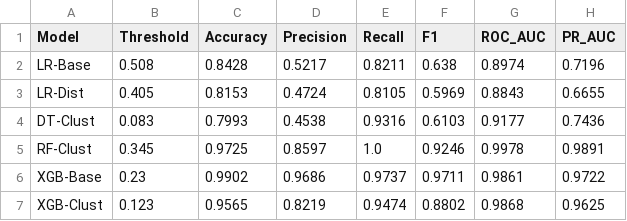
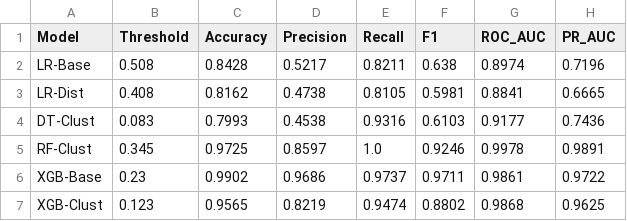
Before and after one commit to mrachgre/Churn_Alert, a CSV file: Project-User-Churn/data/model_comparison.csv, drawn as a sheet.

```diff
--- a/Project-User-Churn/data/model_comparison.csv
+++ b/Project-User-Churn/data/model_comparison.csv
@@ -2,3 +2,3 @@ Model,Threshold,Accuracy,Precision,Recall,F1,ROC_AUC,PR_AUC
 LR-Base,0.508,0.8428,0.5217,0.8211,0.638,0.8974,0.7196
-LR-Dist,0.405,0.8153,0.4724,0.8105,0.5969,0.8843,0.6655
+LR-Dist,0.408,0.8162,0.4738,0.8105,0.5981,0.8841,0.6665
 DT-Clust,0.083,0.7993,0.4538,0.9316,0.6103,0.9177,0.7436
```
Also changed, not shown: Project-User-Churn/data/X_test_dist.csv, 39 other files.
